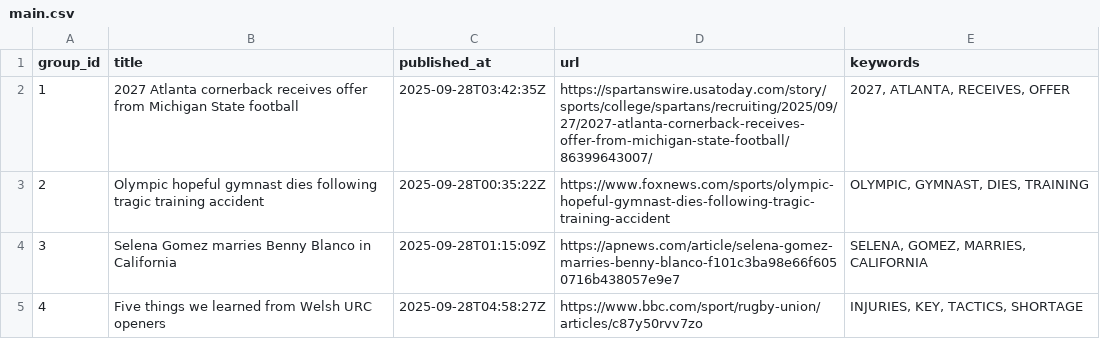
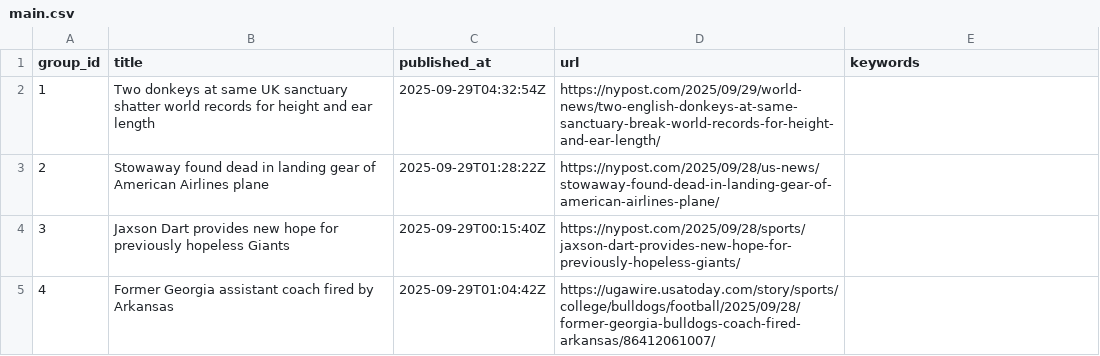
Before and after one commit to lileungws/whatsnews01, a CSV file: web/data/main.csv, drawn as a sheet.

Commit message:
Update news main.csv

```diff
--- a/web/data/main.csv
+++ b/web/data/main.csv
@@ -1,5 +1,5 @@
 group_id,title,published_at,url,keywords
-1,2027 Atlanta cornerback receives offer from Michigan State football,2025-09-28T03:42:35Z,https://spartanswire.usatoday.com/story/sports/college/spartans/recruiting/2025/09/27/2027-atlanta-cornerback-receives-offer-from-michigan-state-football/86399643007/,"2027, ATLANTA, RECEIVES, OFFER"
-2,Olympic hopeful gymnast dies following tragic training accident,2025-09-28T00:35:22Z,https://www.foxnews.com/sports/olympic-hopeful-gymnast-dies-following-tragic-training-accident,"OLYMPIC, GYMNAST, DIES, TRAINING"
-3,Selena Gomez marries Benny Blanco in California,2025-09-28T01:15:09Z,https://apnews.com/article/selena-gomez-marries-benny-blanco-f101c3ba98e66f6050716b438057e9e7,"SELENA, GOMEZ, MARRIES, CALIFORNIA"
-4,Five things we learned from Welsh URC openers,2025-09-28T04:58:27Z,https://www.bbc.com/sport/rugby-union/articles/c87y50rvv7zo,"INJURIES, KEY, TACTICS, SHORTAGE"
+1,Two donkeys at same UK sanctuary shatter world records for height and ear length,2025-09-29T04:32:54Z,https://nypost.com/2025/09/29/world-news/two-english-donkeys-at-same-sanctuary-break-world-records-for-height-and-ear-length/,
+2,Stowaway found dead in landing gear of American Airlines plane,2025-09-29T01:28:22Z,https://nypost.com/2025/09/28/us-news/stowaway-found-dead-in-landing-gear-of-american-airlines-plane/,
+3,Jaxson Dart provides new hope for previously hopeless Giants,2025-09-29T00:15:40Z,https://nypost.com/2025/09/28/sports/jaxson-dart-provides-new-hope-for-previously-hopeless-giants/,
+4,Former Georgia assistant coach fired by Arkansas,2025-09-29T01:04:42Z,https://ugawire.usatoday.com/story/sports/college/bulldogs/football/2025/09/28/former-georgia-bulldogs-coach-fired-arkansas/86412061007/,
```
